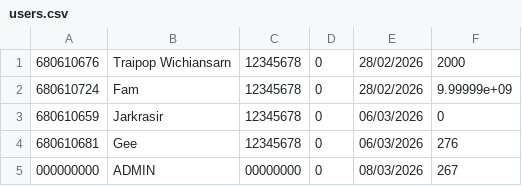
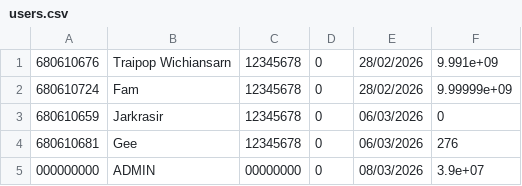
Before and after one commit to ThammaratPul82/tam-haa-suan-dok, a CSV file: Main/users.csv, drawn as a sheet.

```diff
--- a/Main/users.csv
+++ b/Main/users.csv
@@ -1,2 +1,2 @@
-680610676,Traipop Wichiansarn,12345678,0,28/02/2026,2000
+680610676,Traipop Wichiansarn,12345678,0,28/02/2026,9.991e+09
 680610724,Fam,12345678,0,28/02/2026,9.99999e+09
@@ -4,2 +4,2 @@
 680610681,Gee,12345678,0,06/03/2026,276
-000000000,ADMIN,00000000,0,08/03/2026,267
+000000000,ADMIN,00000000,0,08/03/2026,3.9e+07
```
Also changed, not shown: Main/database.csv, 7 other files.
